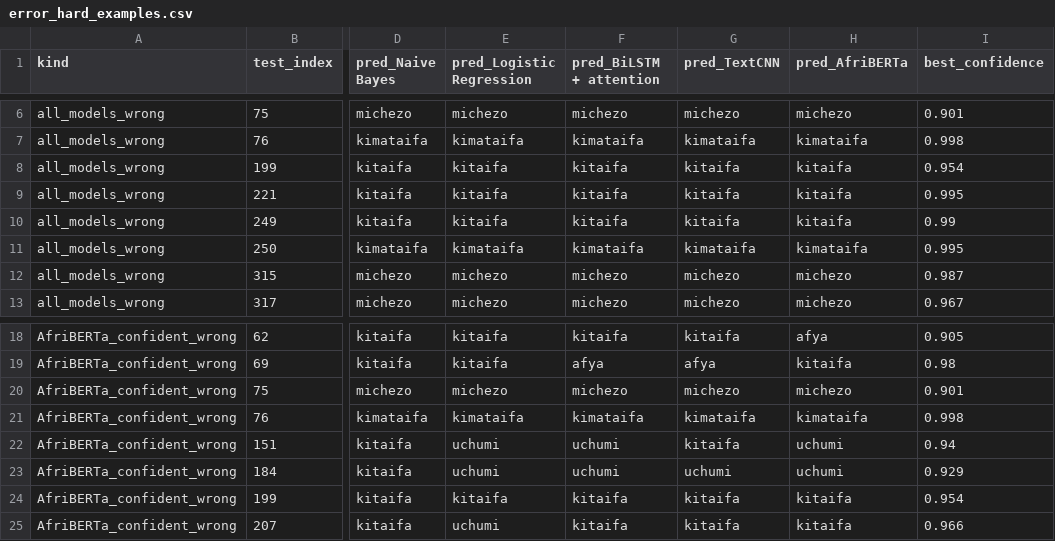
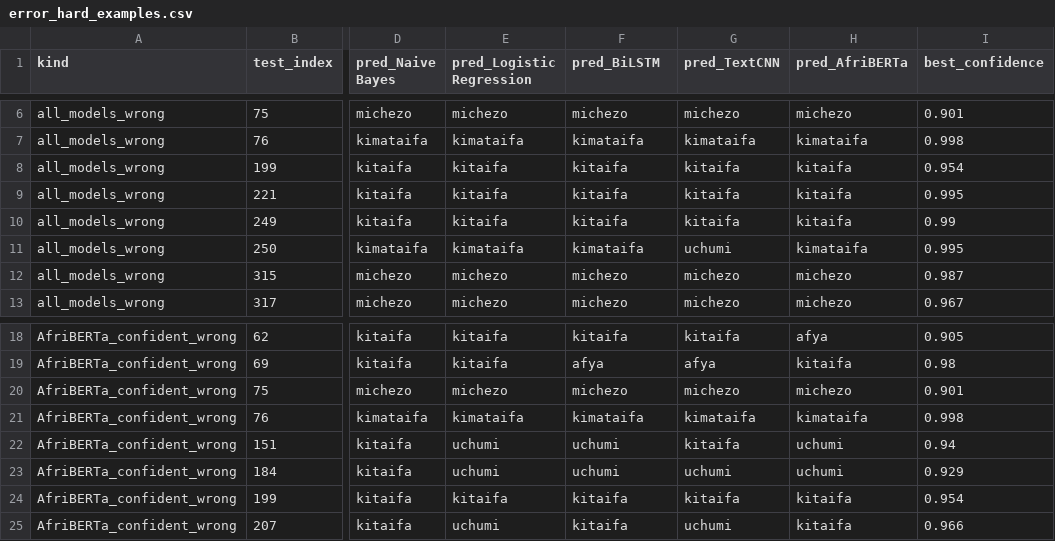
Before and after one commit to irachrist1/swahili-news-classification, a CSV file: results/error_hard_examples.csv, drawn as a sheet; only a part is shown, gaps mark what is left out; the diff names each change by its address in the sheet, - before the commit and + after, or states it on an @@ line.

```diff
--- a/results/error_hard_examples.csv
+++ b/results/error_hard_examples.csv
-F1: pred_BiLSTM + attention
+F1: pred_BiLSTM
-G11 (pred_TextCNN): kimataifa
+G11 (pred_TextCNN): uchumi
-G25 (pred_TextCNN): kitaifa
+G25 (pred_TextCNN): uchumi
```
Also changed, not shown: results/error_by_code_switching.csv, results/error_by_length.csv, 4 other files.
